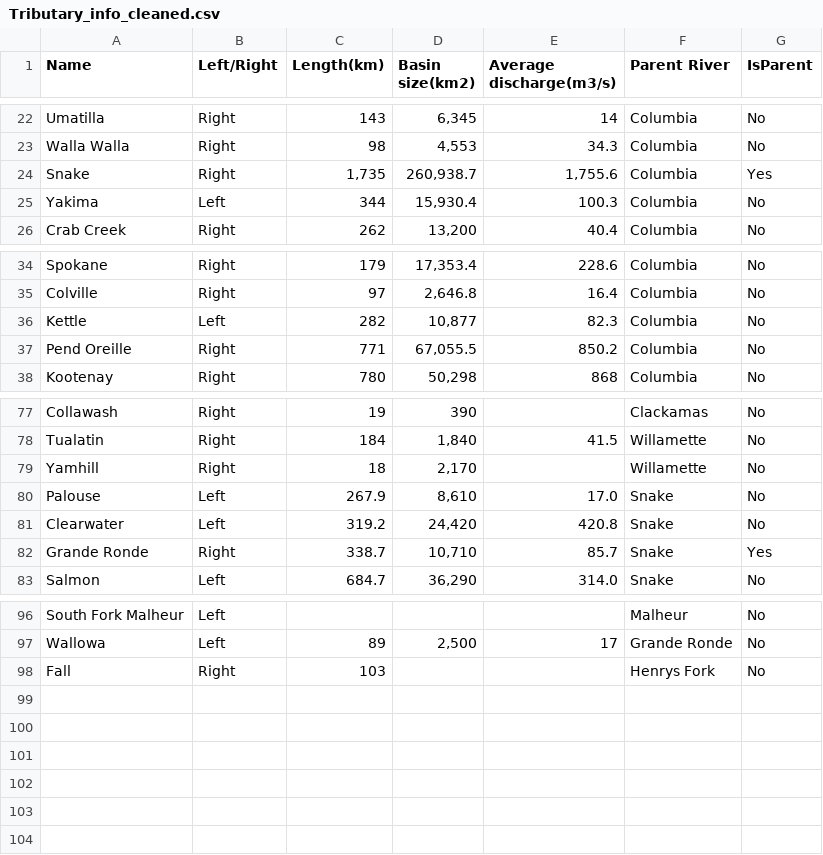
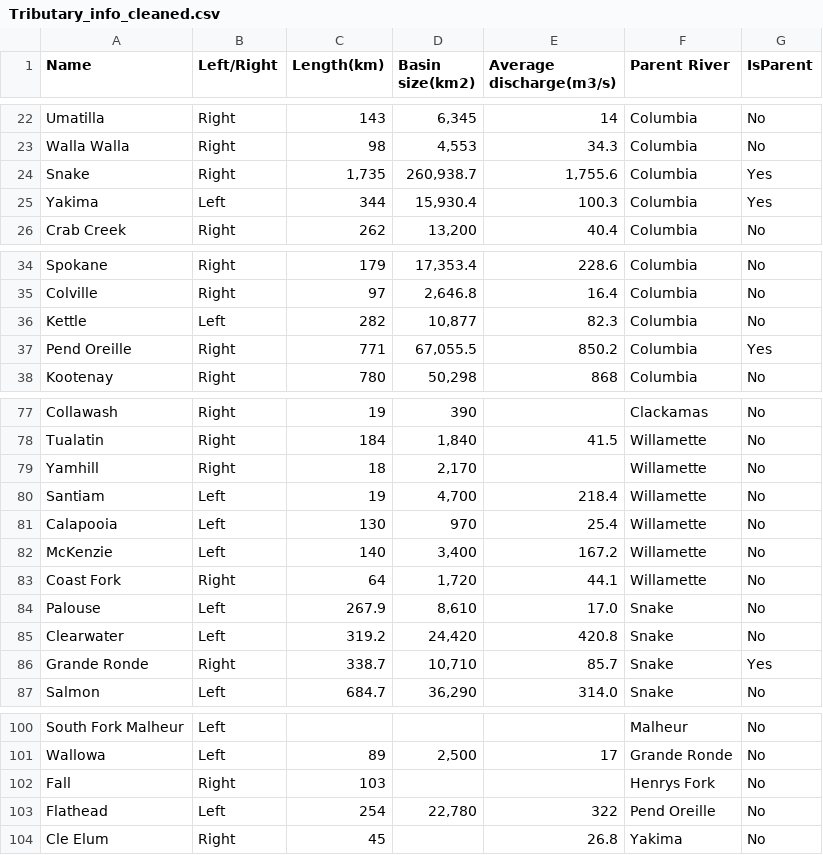
Before and after one commit to ulrichsene/binaryTreeMapping, a CSV file: data/Tributary_info_cleaned.csv, drawn as a sheet; only a part is shown, gaps mark what is left out.

Commit message:
added a few more tributaries

```diff
--- a/data/Tributary_info_cleaned.csv
+++ b/data/Tributary_info_cleaned.csv
@@ -24,3 +24,3 @@ Walla Walla,Right,98,"4,553",34.3,Columbia,No
 Snake,Right,"1,735","260,938.7","1,755.6",Columbia,Yes
-Yakima,Left,344,"15,930.4",100.3,Columbia,No
+Yakima,Left,344,"15,930.4",100.3,Columbia,Yes
 Crab Creek,Right,262,"13,200",40.4,Columbia,No
@@ -36,3 +36,3 @@ Colville,Right,97,"2,646.8",16.4,Columbia,No
 Kettle,Left,282,"10,877",82.3,Columbia,No
-Pend Oreille,Right,771,"67,055.5",850.2,Columbia,No
+Pend Oreille,Right,771,"67,055.5",850.2,Columbia,Yes
 Kootenay,Right,780,"50,298",868,Columbia,No
@@ -79,2 +79,6 @@ Tualatin,Right,184,"1,840",41.5,Willamette,No
 Yamhill,Right,18,"2,170",,Willamette,No
+Santiam,Left,19,"4,700",218.4,Willamette,No
+Calapooia,Left,130,970,25.4,Willamette,No
+McKenzie,Left,140,"3,400",167.2,Willamette,No
+Coast Fork,Right,64,"1,720",44.1,Willamette,No
 Palouse,Left,267.9,"8,610",17.0,Snake,No
@@ -98 +102,3 @@ Wallowa,Left,89,"2,500",17,Grande Ronde,No
 Fall,Right,103,,,Henrys Fork,No
+Flathead,Left,254,"22,780",322,Pend Oreille,No
+Cle Elum,Right,45,,26.8,Yakima,No
```
